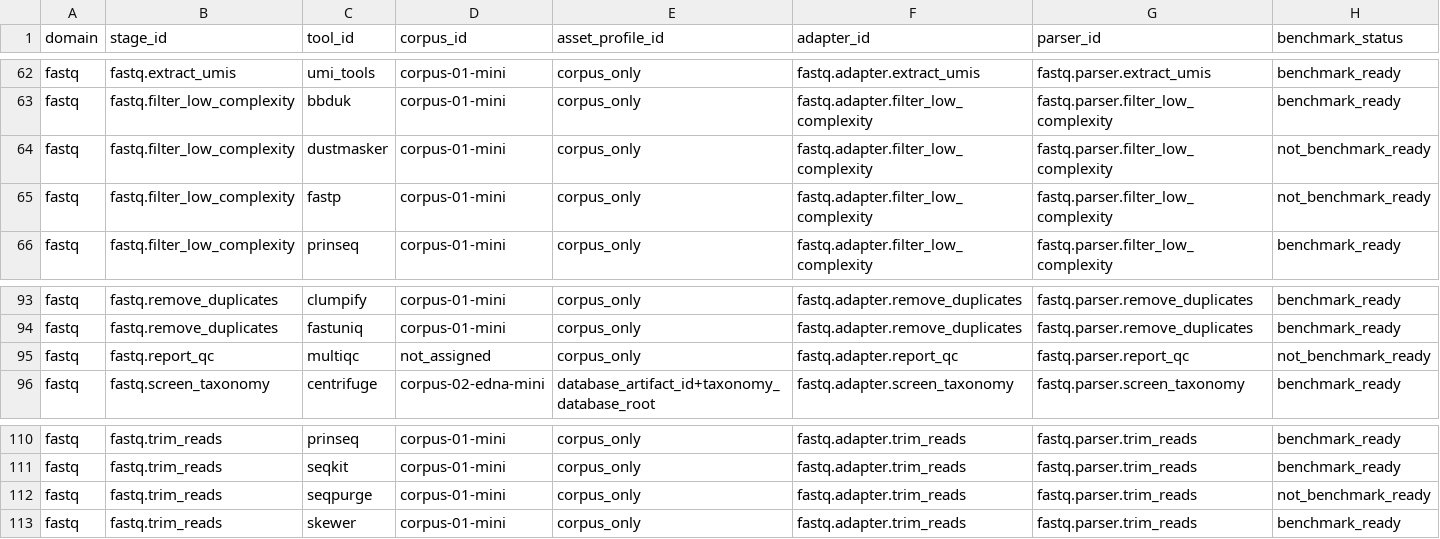
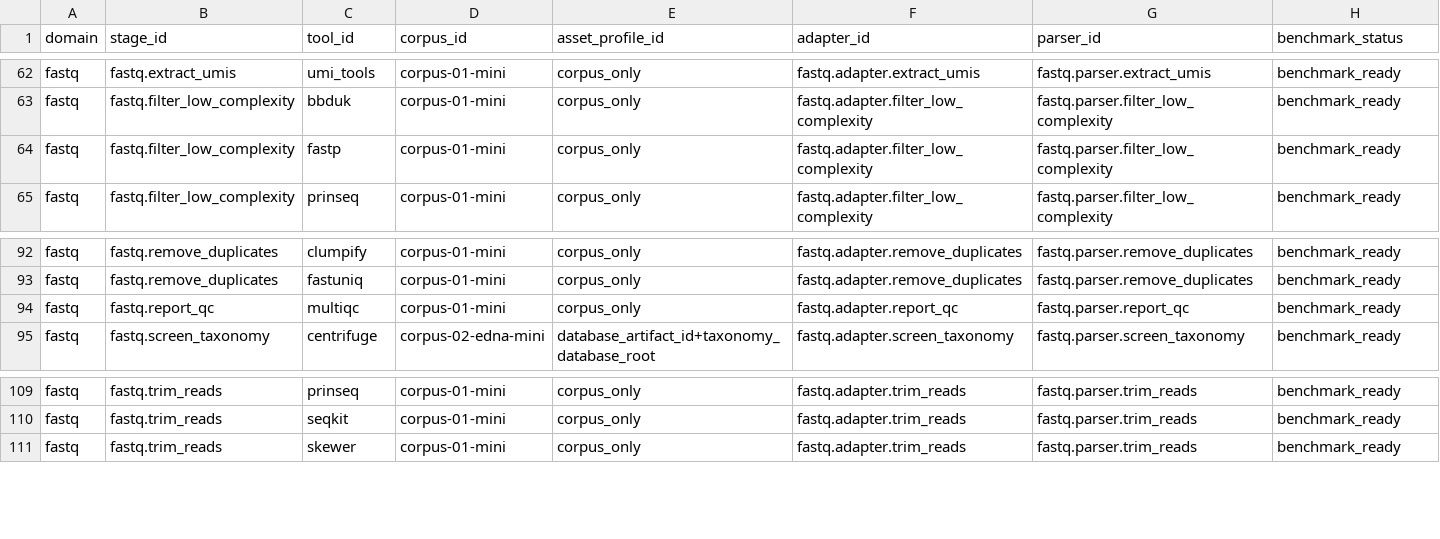
Before and after one commit to bijux/bijux-genomics, a TSV file: benchmarks/readiness/all-domain-stage-tool-table.tsv, drawn as a sheet; only a part is shown, gaps mark what is left out.

```diff
--- a/benchmarks/readiness/all-domain-stage-tool-table.tsv
+++ b/benchmarks/readiness/all-domain-stage-tool-table.tsv
@@ -63,4 +63,3 @@ fastq	fastq.extract_umis	umi_tools	corpus-01-mini	corpus_only	fastq.adapter.extr
 fastq	fastq.filter_low_complexity	bbduk	corpus-01-mini	corpus_only	fastq.adapter.filter_low_complexity	fastq.parser.filter_low_complexity	benchmark_ready
-fastq	fastq.filter_low_complexity	dustmasker	corpus-01-mini	corpus_only	fastq.adapter.filter_low_complexity	fastq.parser.filter_low_complexity	not_benchmark_ready
-fastq	fastq.filter_low_complexity	fastp	corpus-01-mini	corpus_only	fastq.adapter.filter_low_complexity	fastq.parser.filter_low_complexity	not_benchmark_ready
+fastq	fastq.filter_low_complexity	fastp	corpus-01-mini	corpus_only	fastq.adapter.filter_low_complexity	fastq.parser.filter_low_complexity	benchmark_ready
 fastq	fastq.filter_low_complexity	prinseq	corpus-01-mini	corpus_only	fastq.adapter.filter_low_complexity	fastq.parser.filter_low_complexity	benchmark_ready
@@ -94,3 +93,3 @@ fastq	fastq.remove_duplicates	clumpify	corpus-01-mini	corpus_only	fastq.adapter.
 fastq	fastq.remove_duplicates	fastuniq	corpus-01-mini	corpus_only	fastq.adapter.remove_duplicates	fastq.parser.remove_duplicates	benchmark_ready
-fastq	fastq.report_qc	multiqc	not_assigned	corpus_only	fastq.adapter.report_qc	fastq.parser.report_qc	not_benchmark_ready
+fastq	fastq.report_qc	multiqc	corpus-01-mini	corpus_only	fastq.adapter.report_qc	fastq.parser.report_qc	benchmark_ready
 fastq	fastq.screen_taxonomy	centrifuge	corpus-02-edna-mini	database_artifact_id+taxonomy_database_root	fastq.adapter.screen_taxonomy	fastq.parser.screen_taxonomy	benchmark_ready
@@ -111,3 +110,2 @@ fastq	fastq.trim_reads	prinseq	corpus-01-mini	corpus_only	fastq.adapter.trim_rea
 fastq	fastq.trim_reads	seqkit	corpus-01-mini	corpus_only	fastq.adapter.trim_reads	fastq.parser.trim_reads	benchmark_ready
-fastq	fastq.trim_reads	seqpurge	corpus-01-mini	corpus_only	fastq.adapter.trim_reads	fastq.parser.trim_reads	not_benchmark_ready
 fastq	fastq.trim_reads	skewer	corpus-01-mini	corpus_only	fastq.adapter.trim_reads	fastq.parser.trim_reads	benchmark_ready
```
Also changed, not shown: benchmarks/readiness/expected-benchmark-results-all-domains.tsv, benchmarks/readiness/fastq-corpus-assignment.tsv, 26 other files.
